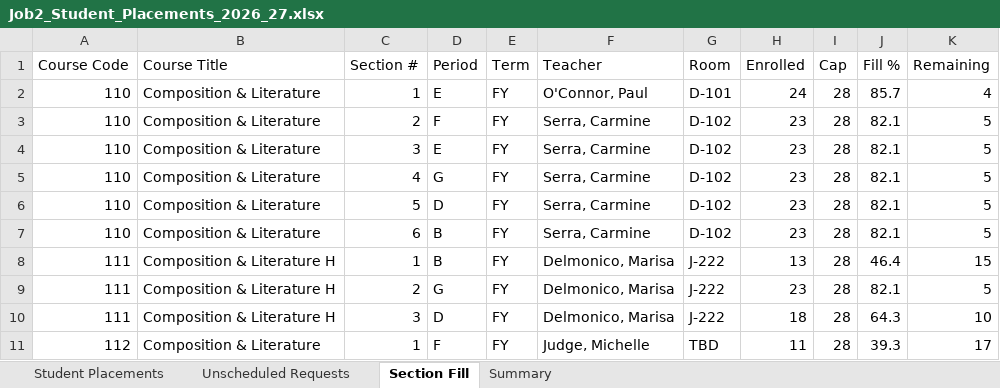
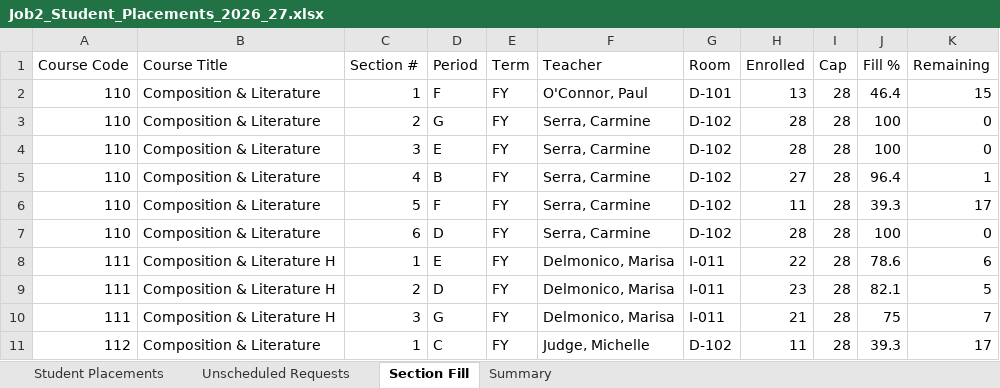
Before and after one commit to jciofalopowerllc-stack/sat-course, an Excel workbook: Job2_Student_Placements_2026_27.xlsx, sheet Section Fill, drawn as a sheet; only a part is shown; values as stored, in another font and other column widths than the file's, no cell formats; the diff covers the shown part only; the diff names each change by its address in the sheet, - before the commit and + after, or states it on an @@ line.

```diff
--- a/Job2_Student_Placements_2026_27.xlsx (sheet Section Fill)
+++ b/Job2_Student_Placements_2026_27.xlsx (sheet Section Fill)
-D2 (Period): E
+D2 (Period): F
-H2 (Enrolled): 24
+H2 (Enrolled): 13
-J2 (Fill %): 85.7
+J2 (Fill %): 46.4
-K2 (Remaining): 4
+K2 (Remaining): 15
-D3 (Period): F
+D3 (Period): G
-H3:H4 (Enrolled): 23
+H3:H4 (Enrolled): 28
-J3:J4 (Fill %): 82.1
+J3:J4 (Fill %): 100
-K3:K4 (Remaining): 5
+K3:K4 (Remaining): 0
-D5 (Period): G
+D5 (Period): B
-H5 (Enrolled): 23
+H5 (Enrolled): 27
-J5 (Fill %): 82.1
+J5 (Fill %): 96.4
-K5 (Remaining): 5
+K5 (Remaining): 1
-D6 (Period): D
+D6 (Period): F
-H6 (Enrolled): 23
+H6 (Enrolled): 11
-J6 (Fill %): 82.1
+J6 (Fill %): 39.3
-K6 (Remaining): 5
+K6 (Remaining): 17
-D7 (Period): B
+D7 (Period): D
-H7 (Enrolled): 23
+H7 (Enrolled): 28
-J7 (Fill %): 82.1
+J7 (Fill %): 100
-K7 (Remaining): 5
+K7 (Remaining): 0
-D8 (Period): B
+D8 (Period): E
-G8:G10 (Room): J-222
+G8:G10 (Room): I-011
-H8 (Enrolled): 13
+H8 (Enrolled): 22
-J8 (Fill %): 46.4
+J8 (Fill %): 78.6
-K8 (Remaining): 15
+K8 (Remaining): 6
-D9 (Period): G
+D9 (Period): D
-D10 (Period): D
+D10 (Period): G
-H10 (Enrolled): 18
+H10 (Enrolled): 21
-J10 (Fill %): 64.3
+J10 (Fill %): 75
-K10 (Remaining): 10
+K10 (Remaining): 7
-D11 (Period): F
+D11 (Period): C
-G11 (Room): TBD
+G11 (Room): D-102
```
Also changed, not shown: 3 added rows, 10 removed rows and 1170 edited cells elsewhere in this sheet, sheet Student Placements, sheet Unscheduled Requests, sheet Summary, cell formats, 2 other files.
